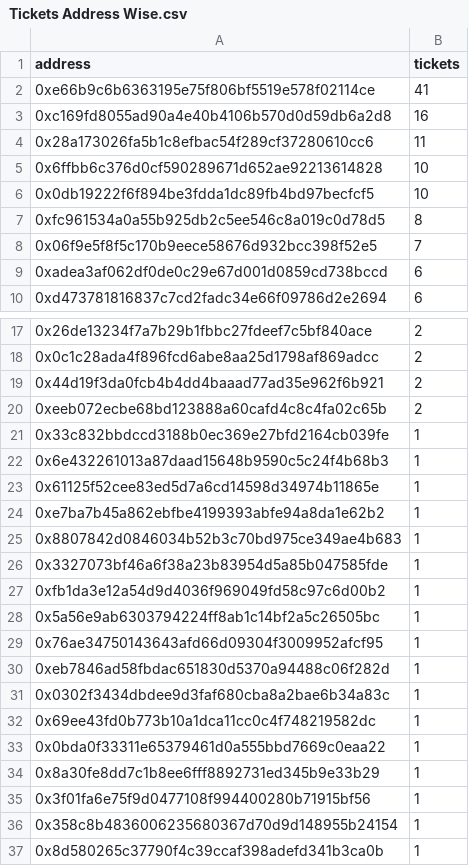
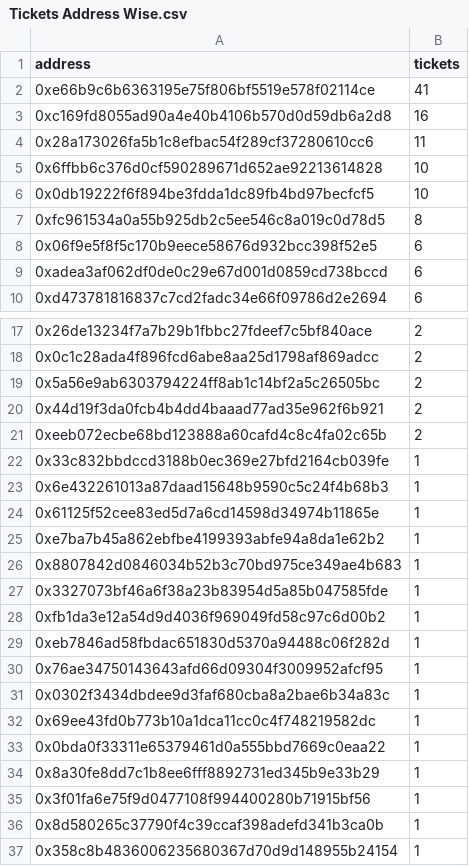
Before and after one commit to ALMIGHTYABE/FTM-Corgis-Tracker, a CSV file: data/Tickets Address Wise.csv, drawn as a sheet; only a part is shown, gaps mark what is left out.

```diff
--- a/data/Tickets Address Wise.csv
+++ b/data/Tickets Address Wise.csv
@@ -7,3 +7,3 @@ address,tickets
 0xfc961534a0a55b925db2c5ee546c8a019c0d78d5,8
-0x06f9e5f8f5c170b9eece58676d932bcc398f52e5,7
+0x06f9e5f8f5c170b9eece58676d932bcc398f52e5,6
 0xadea3af062df0de0c29e67d001d0859cd738bccd,6
@@ -18,2 +18,3 @@ address,tickets
 0x0c1c28ada4f896fcd6abe8aa25d1798af869adcc,2
+0x5a56e9ab6303794224ff8ab1c14bf2a5c26505bc,2
 0x44d19f3da0fcb4b4dd4baaad77ad35e962f6b921,2
@@ -27,5 +28,4 @@ address,tickets
 0xfb1da3e12a54d9d4036f969049fd58c97c6d00b2,1
-0x5a56e9ab6303794224ff8ab1c14bf2a5c26505bc,1
+0xeb7846ad58fbdac651830d5370a94488c06f282d,1
 0x76ae34750143643afd66d09304f3009952afcf95,1
-0xeb7846ad58fbdac651830d5370a94488c06f282d,1
 0x0302f3434dbdee9d3faf680cba8a2bae6b34a83c,1
@@ -35,3 +35,3 @@ address,tickets
 0x3f01fa6e75f9d0477108f994400280b71915bf56,1
+0x8d580265c37790f4c39ccaf398adefd341b3ca0b,1
 0x358c8b4836006235680367d70d9d148955b24154,1
-0x8d580265c37790f4c39ccaf398adefd341b3ca0b,1
```
Also changed, not shown: data/Address List.csv, data/Sides Batch Wise.csv, 1 other file.
